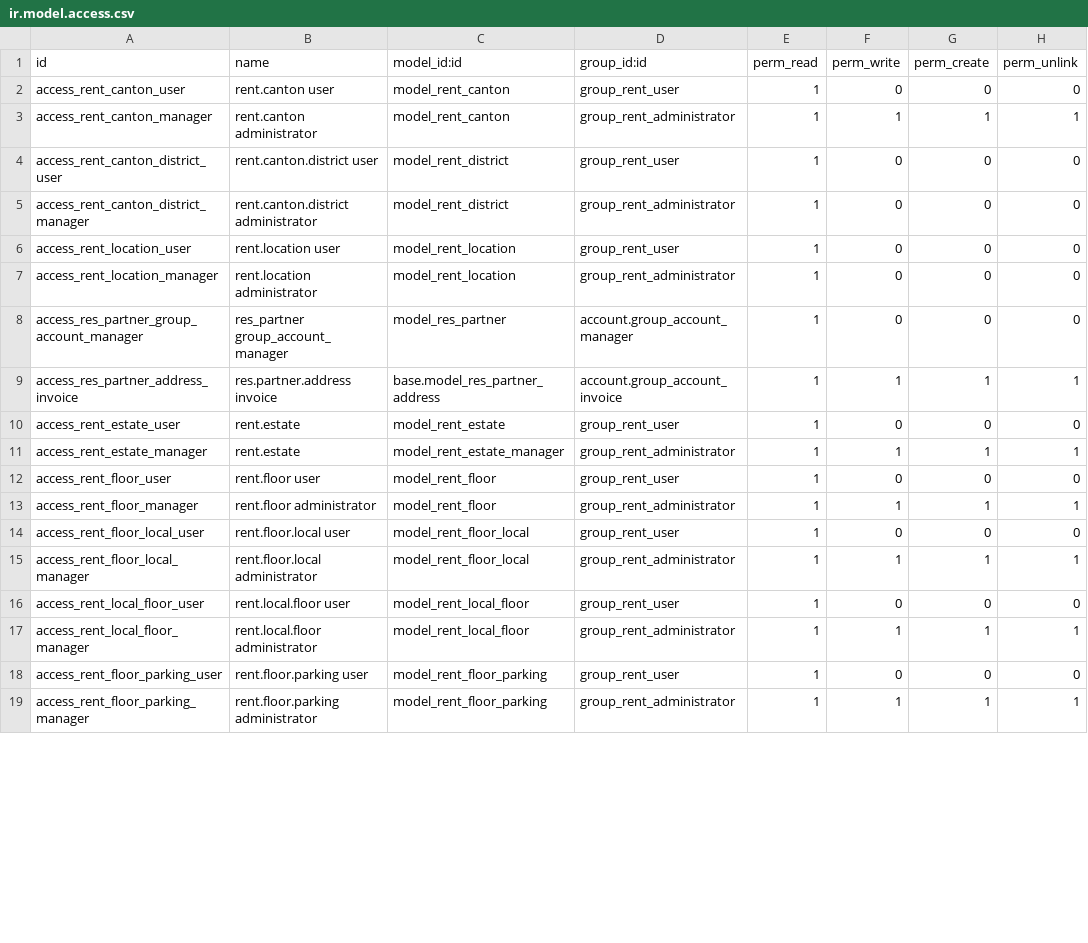
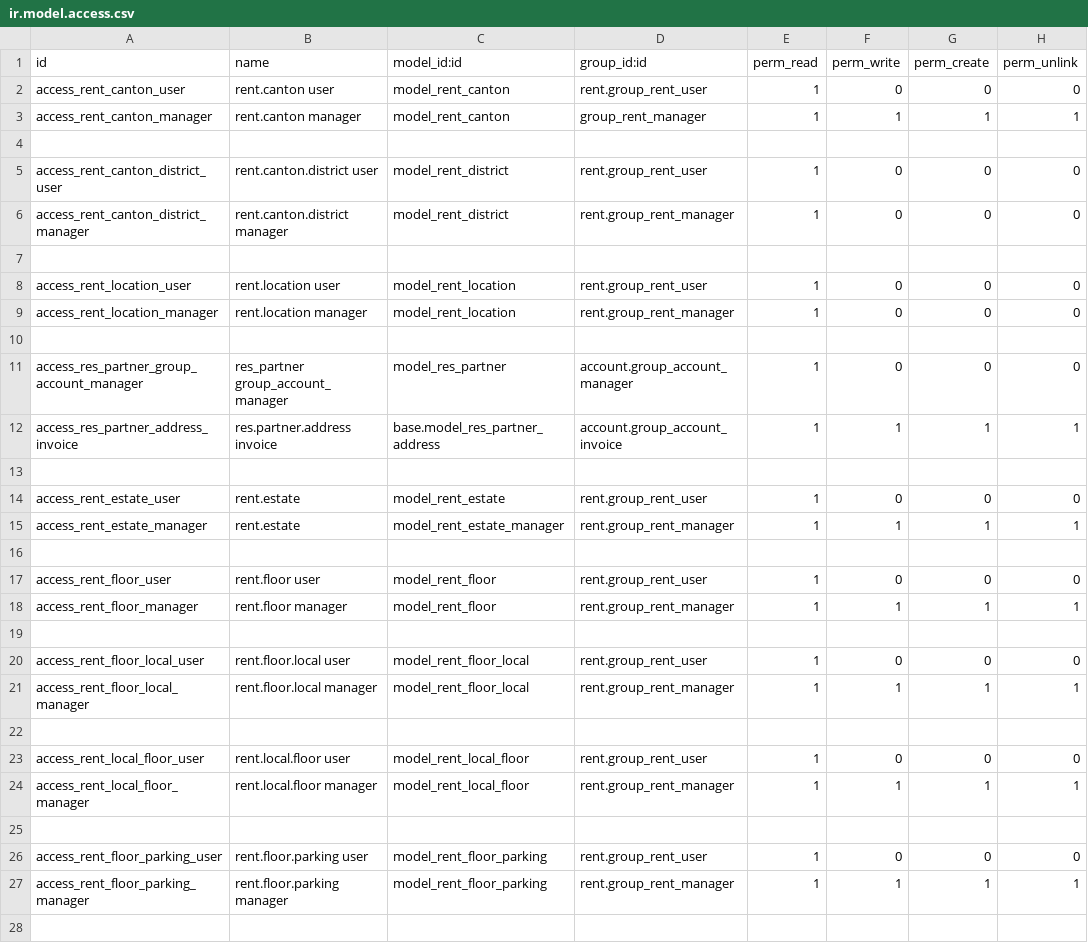
Before and after one commit to Vauxoo/addons-clearcorp, a CSV file: rent/security/ir.model.access.csv, drawn as a sheet; only a part is shown; the diff covers the shown part only.

Commit message:
[FIX] error group name reference in csv field

```diff
--- a/rent/security/ir.model.access.csv
+++ b/rent/security/ir.model.access.csv
@@ -1,19 +1,28 @@
 "id","name","model_id:id","group_id:id","perm_read","perm_write","perm_create","perm_unlink"
-"access_rent_canton_user","rent.canton user","model_rent_canton","group_rent_user",1,0,0,0
-"access_rent_canton_manager","rent.canton administrator","model_rent_canton","group_rent_administrator",1,1,1,1
-"access_rent_canton_district_user","rent.canton.district user","model_rent_district","group_rent_user",1,0,0,0
-"access_rent_canton_district_manager","rent.canton.district administrator","model_rent_district","group_rent_administrator",1,0,0,0
-"access_rent_location_user","rent.location user","model_rent_location","group_rent_user",1,0,0,0
-"access_rent_location_manager","rent.location administrator","model_rent_location","group_rent_administrator",1,0,0,0
+"access_rent_canton_user","rent.canton user","model_rent_canton","rent.group_rent_user",1,0,0,0
+"access_rent_canton_manager","rent.canton manager","model_rent_canton","group_rent_manager",1,1,1,1
+
+"access_rent_canton_district_user","rent.canton.district user","model_rent_district","rent.group_rent_user",1,0,0,0
+"access_rent_canton_district_manager","rent.canton.district manager","model_rent_district","rent.group_rent_manager",1,0,0,0
+
+"access_rent_location_user","rent.location user","model_rent_location","rent.group_rent_user",1,0,0,0
+"access_rent_location_manager","rent.location manager","model_rent_location","rent.group_rent_manager",1,0,0,0
+
 "access_res_partner_group_account_manager","res_partner group_account_manager","model_res_partner","account.group_account_manager",1,0,0,0
 "access_res_partner_address_invoice","res.partner.address invoice","base.model_res_partner_address","account.group_account_invoice",1,1,1,1
-"access_rent_estate_user","rent.estate","model_rent_estate","group_rent_user",1,0,0,0
-"access_rent_estate_manager","rent.estate","model_rent_estate_manager","group_rent_administrator",1,1,1,1
-"access_rent_floor_user","rent.floor user","model_rent_floor","group_rent_user",1,0,0,0
-"access_rent_floor_manager","rent.floor administrator","model_rent_floor","group_rent_administrator",1,1,1,1
-"access_rent_floor_local_user","rent.floor.local user","model_rent_floor_local","group_rent_user",1,0,0,0
-"access_rent_floor_local_manager","rent.floor.local administrator","model_rent_floor_local","group_rent_administrator",1,1,1,1
-"access_rent_local_floor_user","rent.local.floor user","model_rent_local_floor","group_rent_user",1,0,0,0
-"access_rent_local_floor_manager","rent.local.floor administrator","model_rent_local_floor","group_rent_administrator",1,1,1,1
-"access_rent_floor_parking_user","rent.floor.parking user","model_rent_floor_parking","group_rent_user",1,0,0,0
-"access_rent_floor_parking_manager","rent.floor.parking administrator","model_rent_floor_parking","group_rent_administrator",1,1,1,1
+
+"access_rent_estate_user","rent.estate","model_rent_estate","rent.group_rent_user",1,0,0,0
+"access_rent_estate_manager","rent.estate","model_rent_estate_manager","rent.group_rent_manager",1,1,1,1
+
+"access_rent_floor_user","rent.floor user","model_rent_floor","rent.group_rent_user",1,0,0,0
+"access_rent_floor_manager","rent.floor manager","model_rent_floor","rent.group_rent_manager",1,1,1,1
+
+"access_rent_floor_local_user","rent.floor.local user","model_rent_floor_local","rent.group_rent_user",1,0,0,0
+"access_rent_floor_local_manager","rent.floor.local manager","model_rent_floor_local","rent.group_rent_manager",1,1,1,1
+
+"access_rent_local_floor_user","rent.local.floor user","model_rent_local_floor","rent.group_rent_user",1,0,0,0
+"access_rent_local_floor_manager","rent.local.floor manager","model_rent_local_floor","rent.group_rent_manager",1,1,1,1
+
+"access_rent_floor_parking_user","rent.floor.parking user","model_rent_floor_parking","rent.group_rent_user",1,0,0,0
+"access_rent_floor_parking_manager","rent.floor.parking manager","model_rent_floor_parking","rent.group_rent_manager",1,1,1,1
+
```
Also changed, not shown: 8 added rows and 24 edited cells elsewhere in this file, 1 other file.
